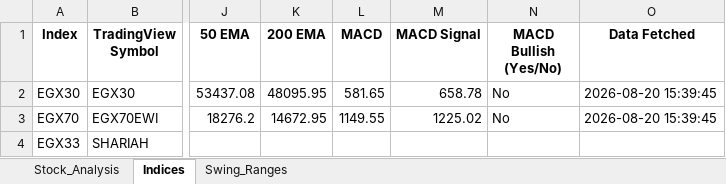
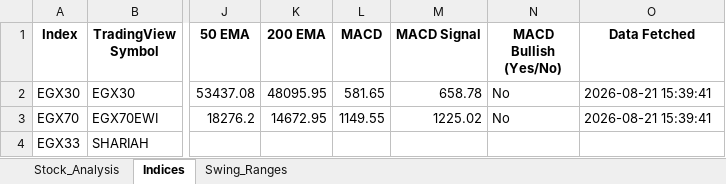
Before and after one commit to ARa2of/egx-stock-analysis, an Excel workbook: Stock_Analysis_Output.xlsx, sheet Indices, drawn as a sheet; only a part is shown, gaps mark what is left out; values as stored, in another font and other column widths than the file's, no borders; the diff names each change by its address in the sheet, - before the commit and + after, or states it on an @@ line.

```diff
--- a/Stock_Analysis_Output.xlsx (sheet Indices)
+++ b/Stock_Analysis_Output.xlsx (sheet Indices)
-O2:O3 (Data Fetched): 2026-08-20 15:39:45
+O2:O3 (Data Fetched): 2026-08-21 15:39:41
```
Also changed, not shown: sheet Swing_Ranges, sheet Stock_Analysis, 1 other file.
